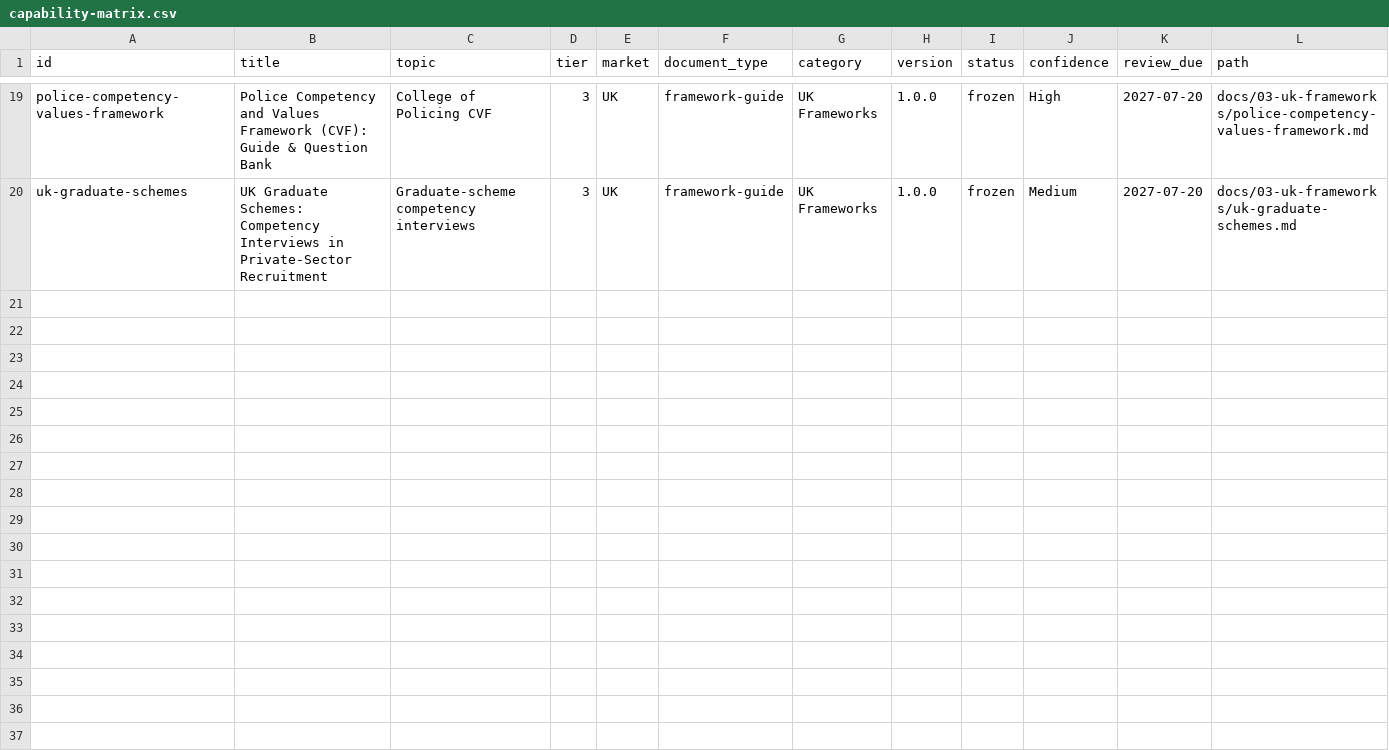
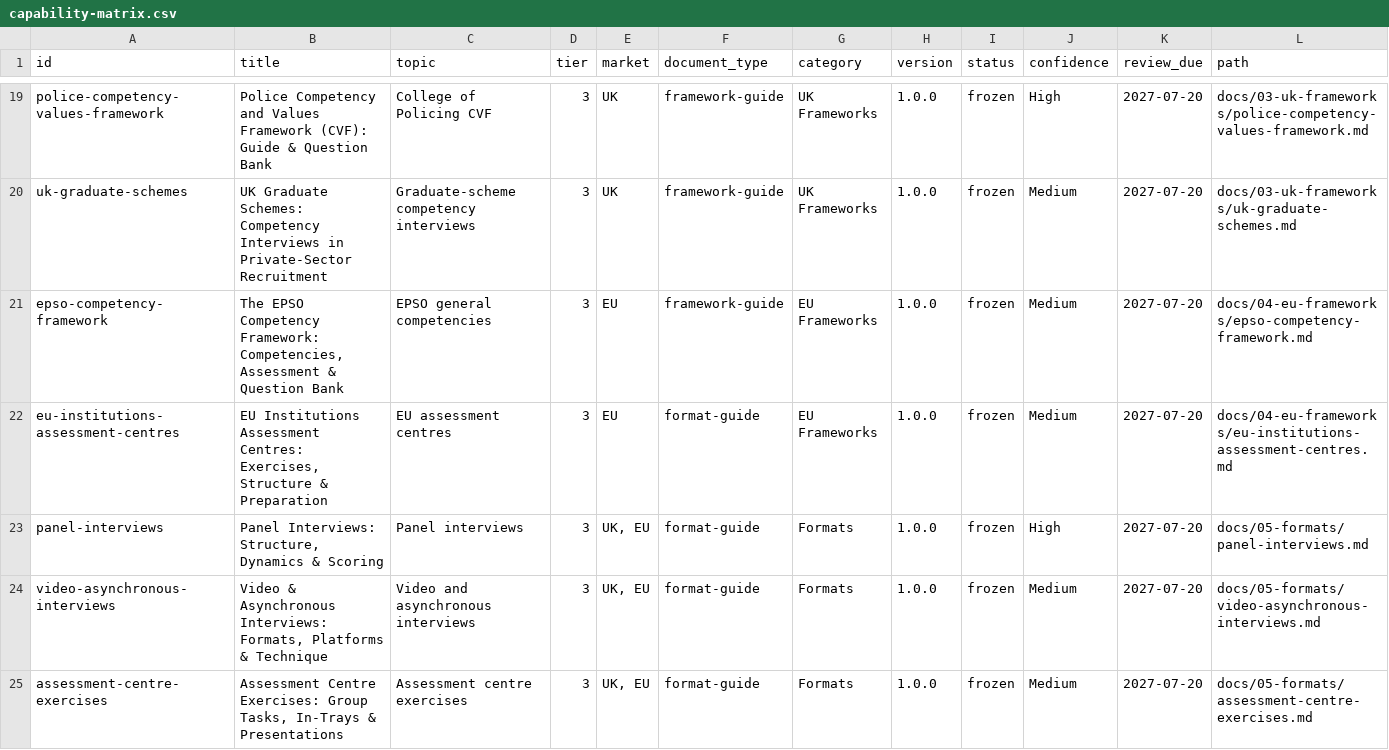
Before and after one commit to VainAsher/competency-interview-questions-kb, a CSV file: exports/capability-matrix.csv, drawn as a sheet; only a part is shown, gaps mark what is left out; the diff names each change by its address in the sheet, - before the commit and + after, or states it on an @@ line.

```diff
--- a/exports/capability-matrix.csv
+++ b/exports/capability-matrix.csv
+row 21: epso-competency-framework | The EPSO Competency Framework: Competencies, Assessment & Question Bank | EPSO general competencies | 3 | EU | framework-guide | EU Frameworks | 1.0.0 | frozen | Medium | 2027-07-20 | docs/04-eu-frameworks/epso-competency-framework.md
+row 22: eu-institutions-assessment-centres | EU Institutions Assessment Centres: Exercises, Structure & Preparation | EU assessment centres | 3 | EU | format-guide | EU Frameworks | 1.0.0 | frozen | Medium | 2027-07-20 | docs/04-eu-frameworks/eu-institutions-assessment-centres.md
+row 23: panel-interviews | Panel Interviews: Structure, Dynamics & Scoring | Panel interviews | 3 | UK, EU | format-guide | Formats | 1.0.0 | frozen | High | 2027-07-20 | docs/05-formats/panel-interviews.md
+row 24: video-asynchronous-interviews | Video & Asynchronous Interviews: Formats, Platforms & Technique | Video and asynchronous interviews | 3 | UK, EU | format-guide | Formats | 1.0.0 | frozen | Medium | 2027-07-20 | docs/05-formats/video-asynchronous-interviews.md
+row 25: assessment-centre-exercises | Assessment Centre Exercises: Group Tasks, In-Trays & Presentations | Assessment centre exercises | 3 | UK, EU | format-guide | Formats | 1.0.0 | frozen | Medium | 2027-07-20 | docs/05-formats/assessment-centre-exercises.md
```
Also changed, not shown: 21 other files.
